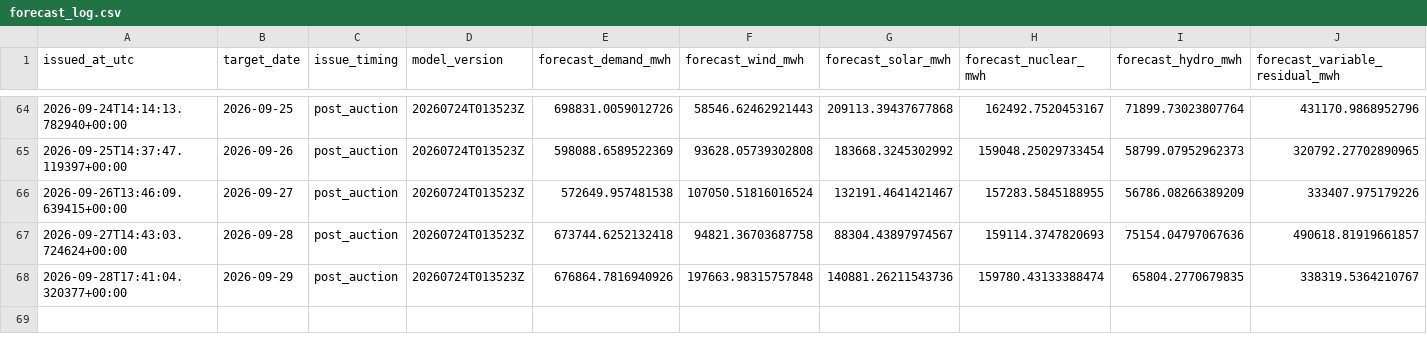
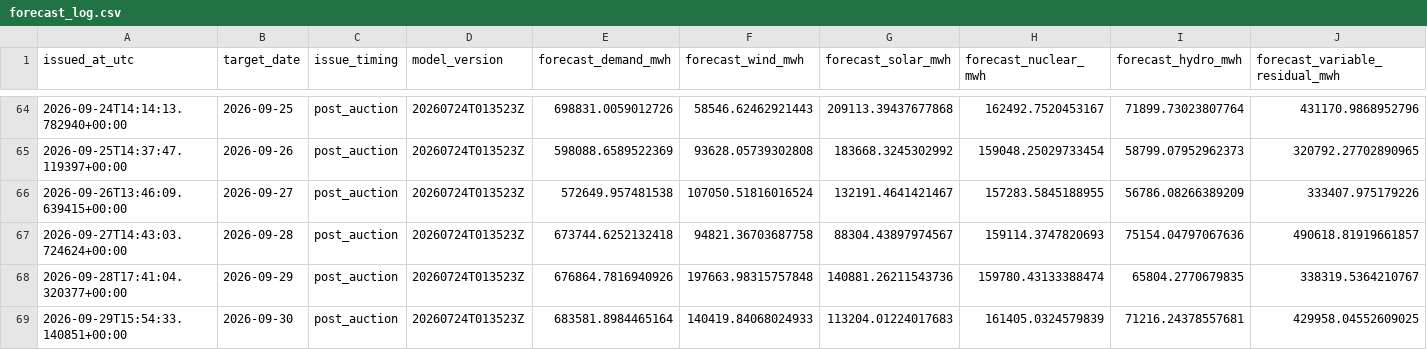
Before and after one commit to Evanssdas/Spain-Market-Platform, a CSV file: logs/forecast_log.csv, drawn as a sheet; only a part is shown, gaps mark what is left out; rows hold the shown columns only; the diff names each change by its address in the sheet, - before the commit and + after, or states it on an @@ line.

```diff
--- a/logs/forecast_log.csv
+++ b/logs/forecast_log.csv
+row 69: 2026-09-29T15:54:33.140851+00:00 | 2026-09-30 | post_auction | 20260724T013523Z | 683581.8984465164 | 140419.84068024933 | 113204.01224017683 | 161405.0324579839 | 71216.24378557681 | 429958.04552609025
```
Also changed, not shown: data/processed/prices_daily.csv, 4 other files.
